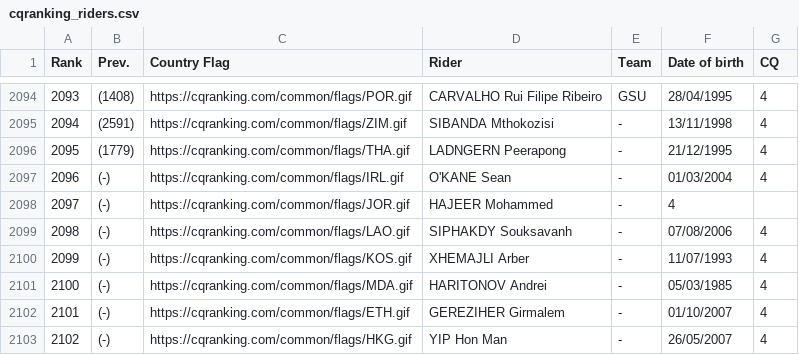
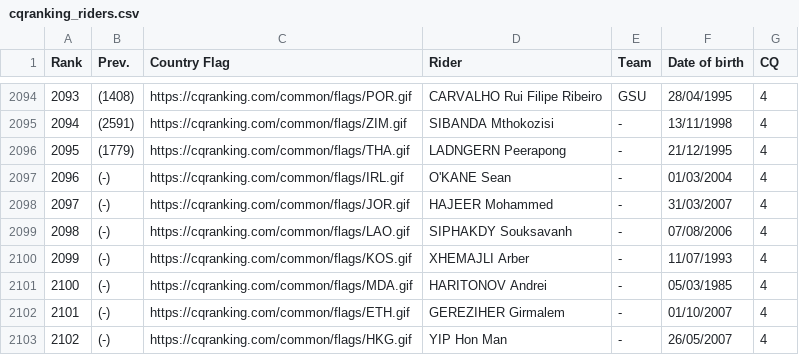
Before and after one commit to ciclismoreale/ciclismoreale.github.io, a CSV file: data/cqranking_riders.csv, drawn as a sheet; only a part is shown, gaps mark what is left out.

```diff
--- a/data/cqranking_riders.csv
+++ b/data/cqranking_riders.csv
@@ -2097,3 +2097,3 @@ Rank,Prev.,Country Flag,Rider,Team,Date of birth,CQ
 2096,(-),https://cqranking.com/common/flags/IRL.gif,O'KANE Sean,-,01/03/2004,4
-2097,(-),https://cqranking.com/common/flags/JOR.gif,HAJEER Mohammed,-,4,
+2097,(-),https://cqranking.com/common/flags/JOR.gif,HAJEER Mohammed,-,31/03/2007,4
 2098,(-),https://cqranking.com/common/flags/LAO.gif,SIPHAKDY Souksavanh,-,07/08/2006,4
```
Also changed, not shown: 7 other files.
